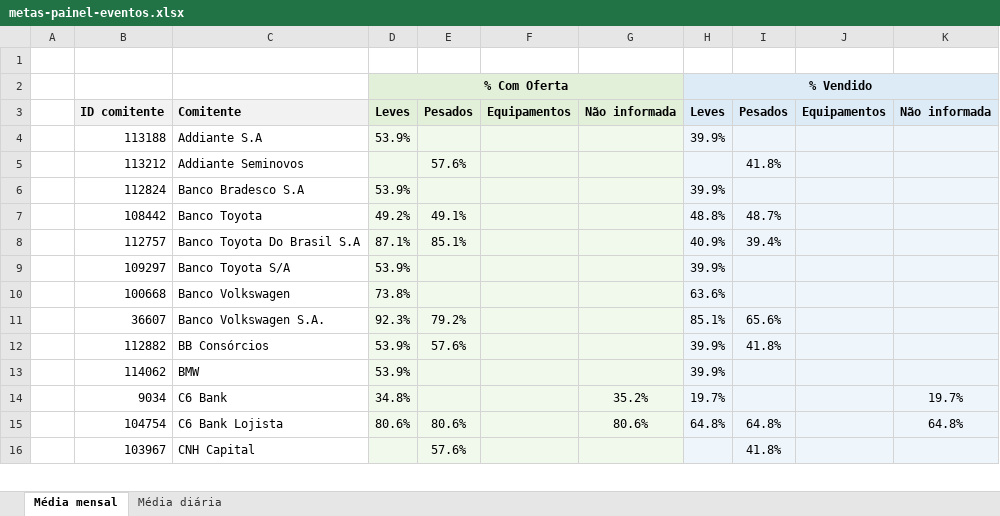
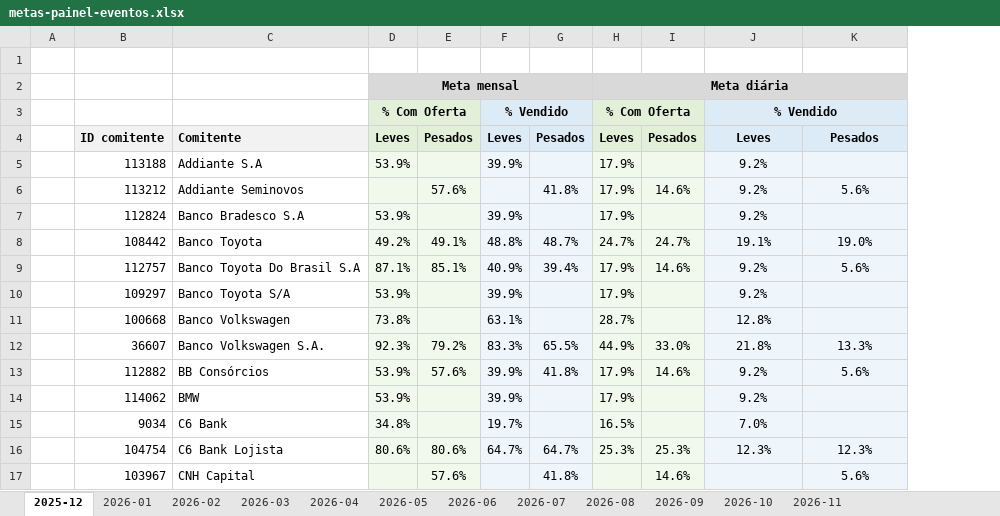
Before and after one commit to thomas-lima-cars/work-brain, an Excel workbook: automations/n8n-sdk/painel-eventos-cars2you/metas-painel-eventos.xlsx, sheet 2025-12, drawn as a sheet; only a part is shown; values as stored, in another font and other column widths than the file's, no borders; removed rows and columns are numbered as before the commit, all else as after; the diff covers the shown part only; the diff names each change by its address in the sheet, - before the commit and + after, or states it on an @@ line.

```diff
--- a/automations/n8n-sdk/painel-eventos-cars2you/metas-painel-eventos.xlsx (sheet 2025-12)
+++ b/automations/n8n-sdk/painel-eventos-cars2you/metas-painel-eventos.xlsx (sheet 2025-12)
-sheet tab: Média mensal
+sheet tab: 2025-12
-sheet tab: Média diária
+sheet tab: 2026-01
+sheet tab: 2026-02
+sheet tab: 2026-03
+sheet tab: 2026-04
+sheet tab: 2026-05
+sheet tab: 2026-06
+sheet tab: 2026-07
+sheet tab: 2026-08
+sheet tab: 2026-09
+sheet tab: 2026-10
+sheet tab: 2026-11
-column F, row 3: Equipamentos
-column G, rows 3-15: Não informada |  |  |  |  |  |  |  |  |  |  | 35.2% | 80.6%
+column H, rows 3-16: % Com Oferta | Leves | 17.9% | 17.9% | 17.9% | 24.7% | 17.9% | 17.9% | 28.7% | 44.9% | 17.9% | 17.9% | 16.5% | 25.3%
+column I, rows 4-17: Pesados |  | 14.6% |  | 24.7% | 14.6% |  |  | 33.0% | 14.6% |  |  | 25.3% | 14.6%
+row 2:  |  |  | Meta mensal |  |  |  | Meta diária
-H2:K2 merged
+F3:G3 merged
-J3: (empty)
+J3: % Vendido
+J3:K3 merged
-J4: Equipamentos
+J4: Leves
-K4: Não informada
+K4: Pesados
-J5:J7: (empty)
+J5:J7: 9.2%
-K6: (empty)
+K6: 5.6%
-J8: (empty)
+J8: 19.1%
-K8: (empty)
+K8: 19.0%
-J9:J10: (empty)
+J9:J10: 9.2%
-K9: (empty)
+K9: 5.6%
-F11: 63.6%
+F11: 63.1%
-J11: (empty)
+J11: 12.8%
-F12: 85.1%
+F12: 83.3%
-G12: 65.6%
+G12: 65.5%
-J12: (empty)
+J12: 21.8%
-K12: (empty)
+K12: 13.3%
-J13:J14: (empty)
+J13:J14: 9.2%
-K13: (empty)
+K13: 5.6%
-J15: (empty)
+J15: 7.0%
-K15: 19.7%
+K15: (empty)
-F16: 64.8%
+F16: 64.7%
-G16: 64.8%
+G16: 64.7%
-J16: (empty)
+J16: 12.3%
-K16: 64.8%
+K16: 12.3%
-K17: (empty)
+K17: 5.6%
```
Also changed, not shown: 16 edited cells elsewhere in this sheet, sheet 2026-01, 26 other files.
